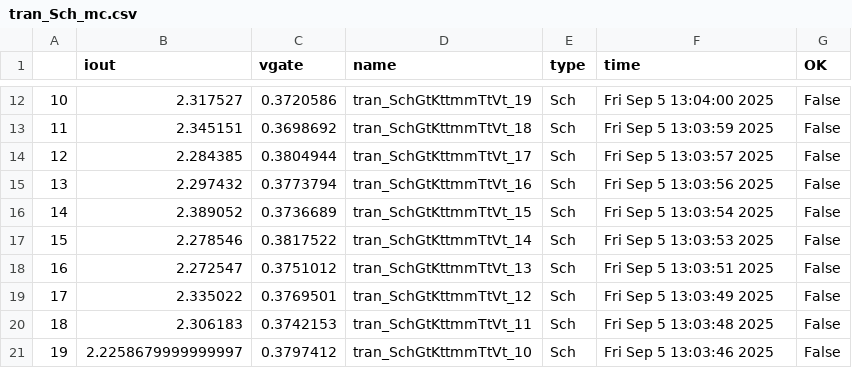
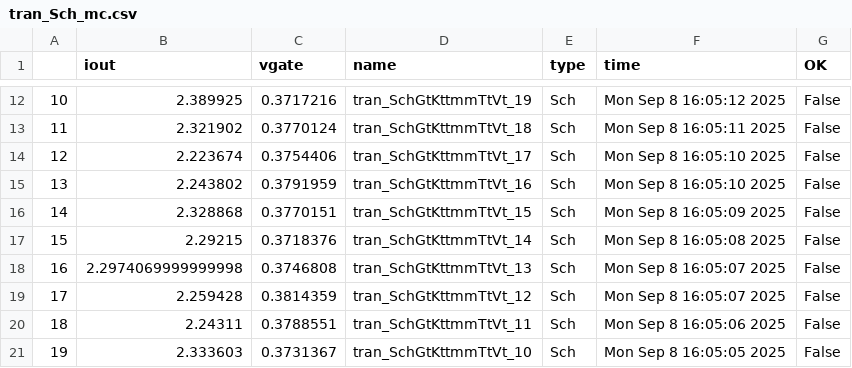
Before and after one commit to analogicus/lelo_tord_sky130A, a CSV file: sim/characterization/results/tran_Sch_mc.csv, drawn as a sheet; only a part is shown, gaps mark what is left out; the diff covers the shown part only.

```diff
--- a/sim/characterization/results/tran_Sch_mc.csv
+++ b/sim/characterization/results/tran_Sch_mc.csv
@@ -12,10 +12,10 @@
-10,2.317527,0.3720586,tran_SchGtKttmmTtVt_19,Sch,Fri Sep  5 13:04:00 2025,False
-11,2.345151,0.3698692,tran_SchGtKttmmTtVt_18,Sch,Fri Sep  5 13:03:59 2025,False
-12,2.284385,0.3804944,tran_SchGtKttmmTtVt_17,Sch,Fri Sep  5 13:03:57 2025,False
-13,2.297432,0.3773794,tran_SchGtKttmmTtVt_16,Sch,Fri Sep  5 13:03:56 2025,False
-14,2.389052,0.3736689,tran_SchGtKttmmTtVt_15,Sch,Fri Sep  5 13:03:54 2025,False
-15,2.278546,0.3817522,tran_SchGtKttmmTtVt_14,Sch,Fri Sep  5 13:03:53 2025,False
-16,2.272547,0.3751012,tran_SchGtKttmmTtVt_13,Sch,Fri Sep  5 13:03:51 2025,False
-17,2.335022,0.3769501,tran_SchGtKttmmTtVt_12,Sch,Fri Sep  5 13:03:49 2025,False
-18,2.306183,0.3742153,tran_SchGtKttmmTtVt_11,Sch,Fri Sep  5 13:03:48 2025,False
-19,2.2258679999999997,0.3797412,tran_SchGtKttmmTtVt_10,Sch,Fri Sep  5 13:03:46 2025,False
+10,2.389925,0.3717216,tran_SchGtKttmmTtVt_19,Sch,Mon Sep  8 16:05:12 2025,False
+11,2.321902,0.3770124,tran_SchGtKttmmTtVt_18,Sch,Mon Sep  8 16:05:11 2025,False
+12,2.223674,0.3754406,tran_SchGtKttmmTtVt_17,Sch,Mon Sep  8 16:05:10 2025,False
+13,2.243802,0.3791959,tran_SchGtKttmmTtVt_16,Sch,Mon Sep  8 16:05:10 2025,False
+14,2.328868,0.3770151,tran_SchGtKttmmTtVt_15,Sch,Mon Sep  8 16:05:09 2025,False
+15,2.29215,0.3718376,tran_SchGtKttmmTtVt_14,Sch,Mon Sep  8 16:05:08 2025,False
+16,2.2974069999999998,0.3746808,tran_SchGtKttmmTtVt_13,Sch,Mon Sep  8 16:05:07 2025,False
+17,2.259428,0.3814359,tran_SchGtKttmmTtVt_12,Sch,Mon Sep  8 16:05:07 2025,False
+18,2.24311,0.3788551,tran_SchGtKttmmTtVt_11,Sch,Mon Sep  8 16:05:06 2025,False
+19,2.333603,0.3731367,tran_SchGtKttmmTtVt_10,Sch,Mon Sep  8 16:05:05 2025,False
```
Also changed, not shown: 60 edited cells elsewhere in this file, sim/characterization/results/tran_Sch_etc.csv, 10 other files.
